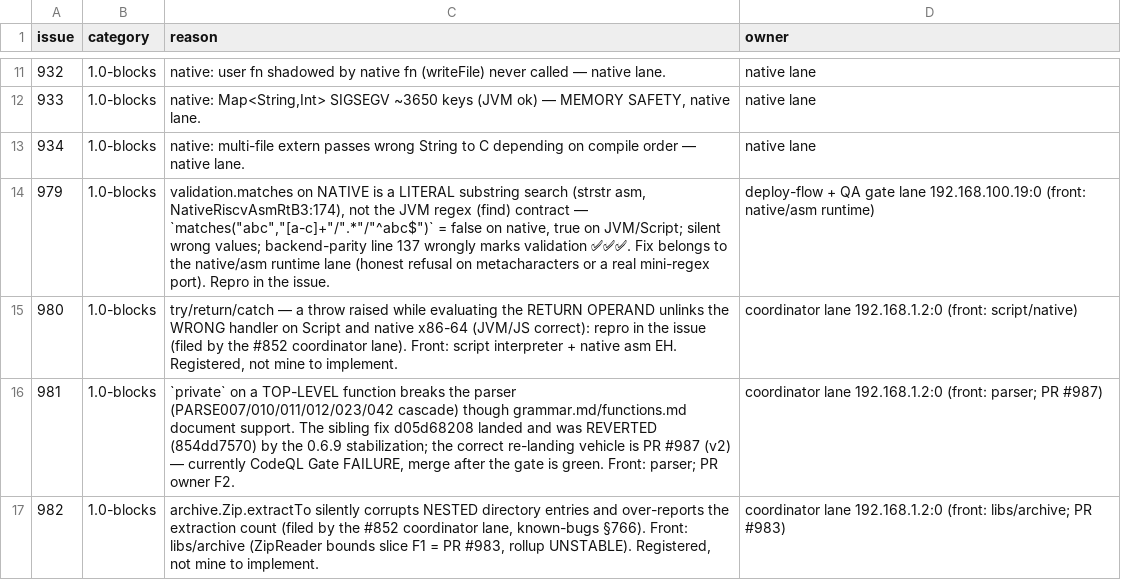
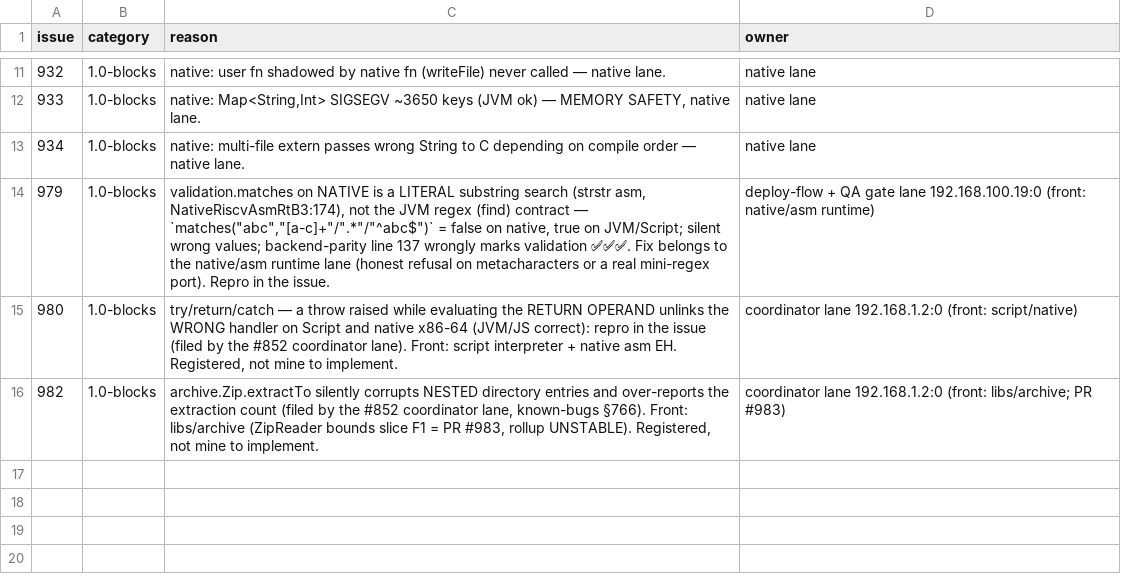
Before and after one commit to KofLang/Kof4j, a TSV file: scripts/release-blockers.tsv, drawn as a sheet; only a part is shown, gaps mark what is left out; the diff names each change by its address in the sheet, - before the commit and + after, or states it on an @@ line.

Commit message:
docs(issues)+ledger: #981 CLOSED with an independently executed proof (78/78 on an isolated origin/lab export: Issue981TopLevelModifierFixTest 10/10 + 11 neighbor suites 68/0F) after fix ebad4c24a; ledger row dropped, gate rc=0 (owner = 192.168.15.30:9093)

```diff
--- a/scripts/release-blockers.tsv
+++ b/scripts/release-blockers.tsv
-row 16: 981 | 1.0-blocks | `private` on a TOP-LEVEL function breaks the parser (PARSE007/010/011/012/023/042 cascade) though grammar.md/functions.md document support. The sibling fix d05d68208 landed and was REVERTED (854dd7570) by the 0.6.9 stabilization; the correct re-landing vehicle is PR #987 (v2) — currently CodeQL Gate FAILURE, merge after the gate is green. Front: parser; PR owner F2. | coordinator lane 192.168.1.2:0 (front: parser; PR #987)
```
Also changed, not shown: 2 other files.
